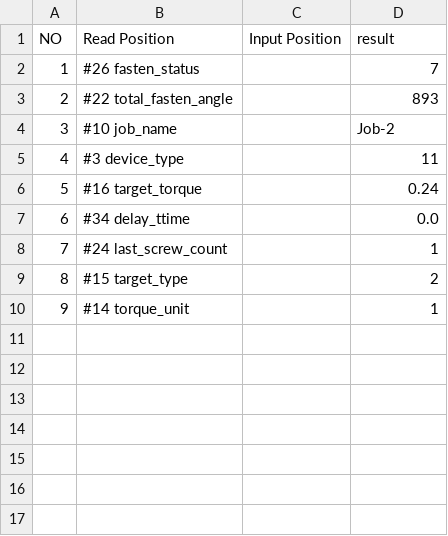
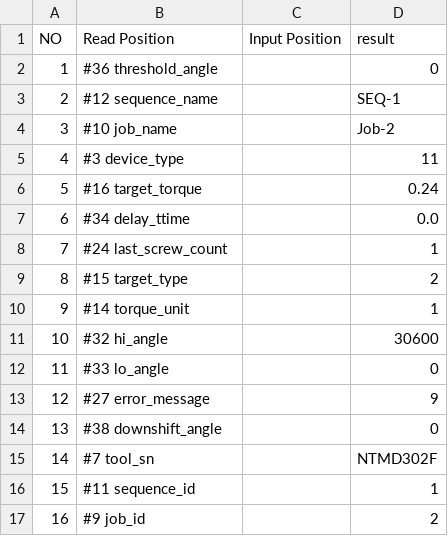
Before and after one commit to pochun840/ntcs_idas_m7, a CSV file: customize.csv, drawn as a sheet; removed rows and columns are numbered as before the commit, all else as after; the diff names each change by its address in the sheet, - before the commit and + after, or states it on an @@ line.

```diff
--- a/customize.csv
+++ b/customize.csv
-row 2: 1 | #26 fasten_status |  | 7
-row 3: 2 | #22 total_fasten_angle |  | 893
+row 2: 1 | #36 threshold_angle |  | 0
+row 3: 2 | #12 sequence_name |  | SEQ-1
+row 11: 10 | #32 hi_angle |  | 30600
+row 12: 11 | #33 lo_angle |  | 0
+row 13: 12 | #27 error_message |  | 9
+row 14: 13 | #38 downshift_angle |  | 0
+row 15: 14 | #7 tool_sn |  | NTMD302F
+row 16: 15 | #11 sequence_id |  | 1
+row 17: 16 | #9 job_id |  | 2
```
Also changed, not shown: 13 other files.
